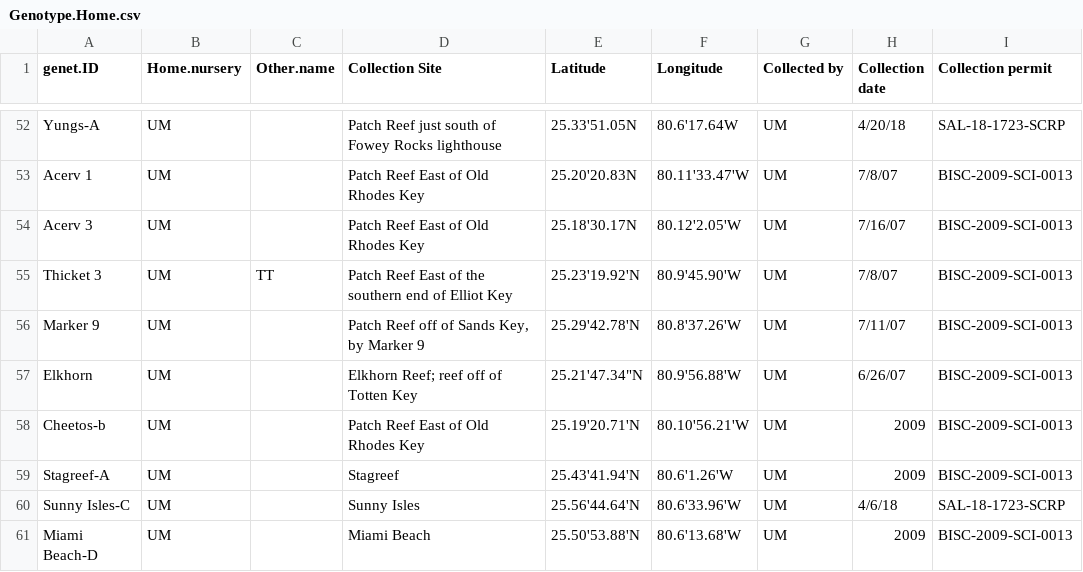
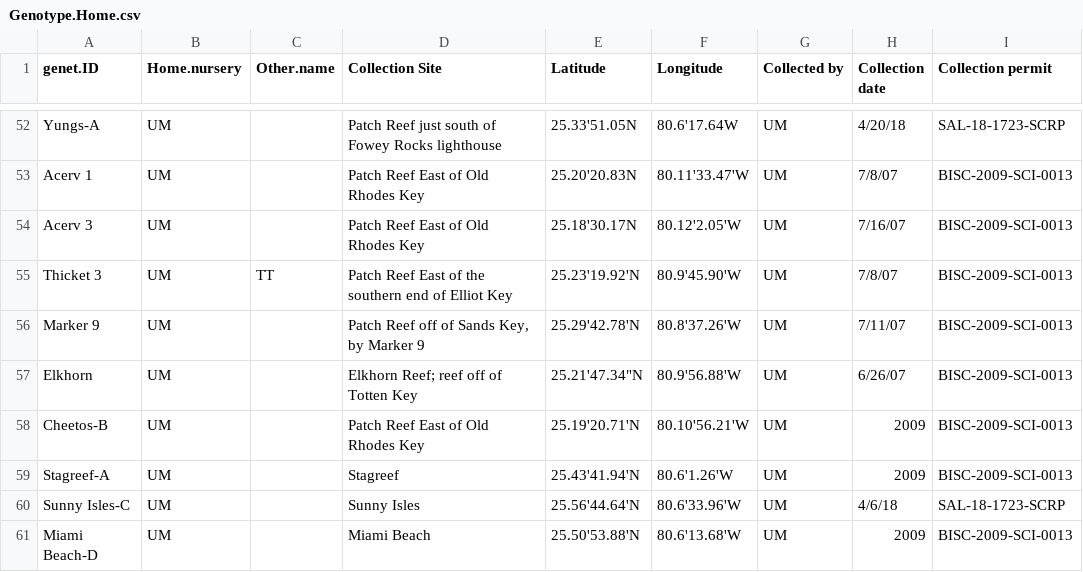
Before and after one commit to shaylematsuda/Genotype_swap, a CSV file: data/Genotype.Home.csv, drawn as a sheet; only a part is shown, gaps mark what is left out.

Commit message:
fixed metadata merge issue in alpha. updated in data wrangle and in analysis

```diff
--- a/data/Genotype.Home.csv
+++ b/data/Genotype.Home.csv
@@ -57,3 +57,3 @@ Marker 9,UM,,"Patch Reef off of Sands Key, by Marker 9",25.29'42.78'N,80.8'37.26
 Elkhorn,UM,,Elkhorn Reef; reef off of Totten Key,"25.21'47.34""N",80.9'56.88'W,UM,6/26/07,BISC-2009-SCI-0013
-Cheetos-b,UM,,Patch Reef East of Old Rhodes Key,25.19'20.71'N,80.10'56.21'W,UM,2009,BISC-2009-SCI-0013
+Cheetos-B,UM,,Patch Reef East of Old Rhodes Key,25.19'20.71'N,80.10'56.21'W,UM,2009,BISC-2009-SCI-0013
 Stagreef-A,UM,,Stagreef,25.43'41.94'N,80.6'1.26'W,UM,2009,BISC-2009-SCI-0013
```
Also changed, not shown: data/genoswap_metadata.csv, 2 other files.
